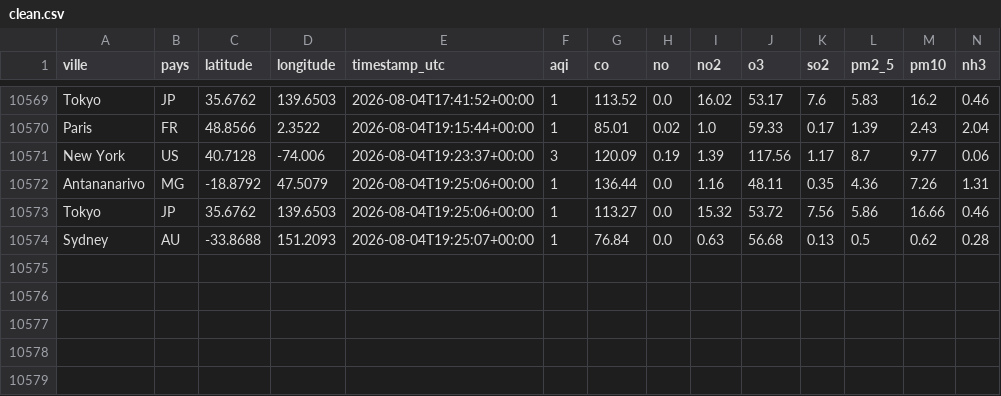
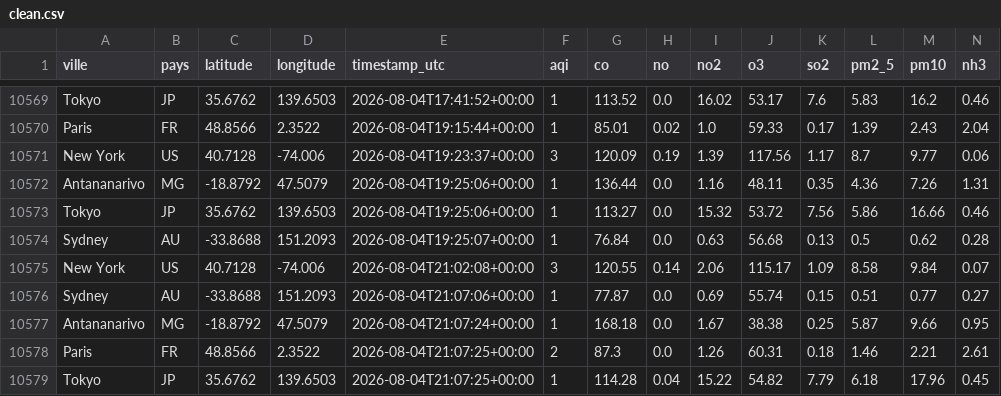
Before and after one commit to MioraYola/airquality-etl, a CSV file: clean/clean.csv, drawn as a sheet; only a part is shown, gaps mark what is left out.

```diff
--- a/clean/clean.csv
+++ b/clean/clean.csv
@@ -10574 +10574,6 @@ Tokyo,JP,35.6762,139.6503,2026-08-04T19:25:06+00:00,1,113.27,0.0,15.32,53.72,7.5
 Sydney,AU,-33.8688,151.2093,2026-08-04T19:25:07+00:00,1,76.84,0.0,0.63,56.68,0.13,0.5,0.62,0.28
+New York,US,40.7128,-74.006,2026-08-04T21:02:08+00:00,3,120.55,0.14,2.06,115.17,1.09,8.58,9.84,0.07
+Sydney,AU,-33.8688,151.2093,2026-08-04T21:07:06+00:00,1,77.87,0.0,0.69,55.74,0.15,0.51,0.77,0.27
+Antananarivo,MG,-18.8792,47.5079,2026-08-04T21:07:24+00:00,1,168.18,0.0,1.67,38.38,0.25,5.87,9.66,0.95
+Paris,FR,48.8566,2.3522,2026-08-04T21:07:25+00:00,2,87.3,0.0,1.26,60.31,0.18,1.46,2.21,2.61
+Tokyo,JP,35.6762,139.6503,2026-08-04T21:07:25+00:00,1,114.28,0.04,15.22,54.82,7.79,6.18,17.96,0.45
```
Also changed, not shown: 5 other files.
